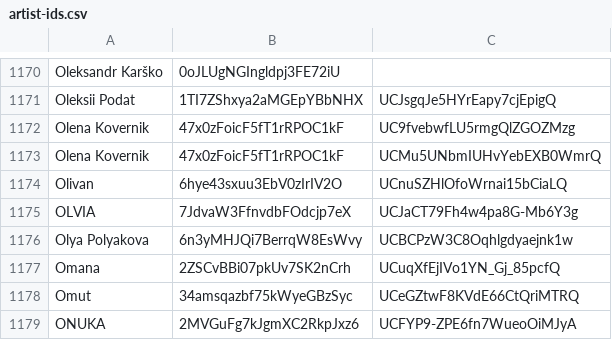
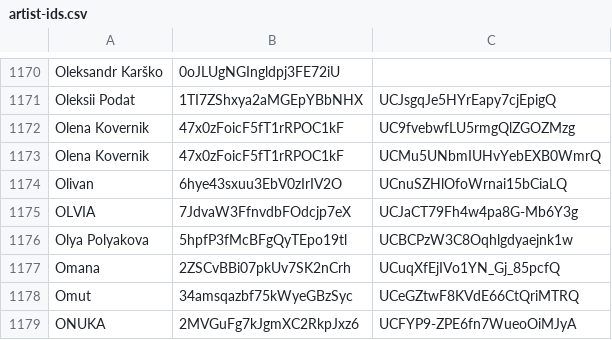
Before and after one commit to undead404/ukraiinska-nova, a CSV file: artist-ids.csv, drawn as a sheet; only a part is shown, gaps mark what is left out.

Commit message:
fix Olya Polyakova

```diff
--- a/artist-ids.csv
+++ b/artist-ids.csv
@@ -1175,3 +1175,3 @@ Olivan,6hye43sxuu3EbV0zIrIV2O,UCnuSZHlOfoWrnai15bCiaLQ
 OLVIA,7JdvaW3FfnvdbFOdcjp7eX,UCJaCT79Fh4w4pa8G-Mb6Y3g
-Olya Polyakova,6n3yMHJQi7BerrqW8EsWvy,UCBCPzW3C8Oqhlgdyaejnk1w
+Olya Polyakova,5hpfP3fMcBFgQyTEpo19tl,UCBCPzW3C8Oqhlgdyaejnk1w
 Omana,2ZSCvBBi07pkUv7SK2nCrh,UCuqXfEjIVo1YN_Gj_85pcfQ
```
